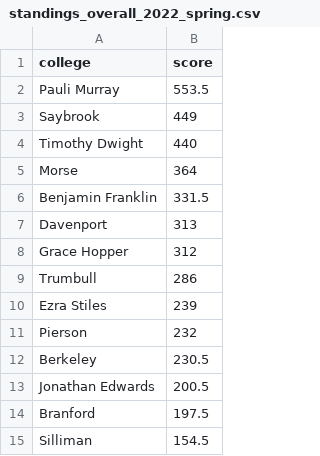
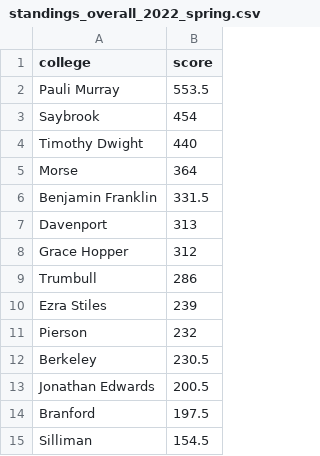
Before and after one commit to tigerjwang/YDN-intramurals-backend, a CSV file: standings_overall_2022_spring.csv, drawn as a sheet.

```diff
--- a/standings_overall_2022_spring.csv
+++ b/standings_overall_2022_spring.csv
@@ -2,3 +2,3 @@ college,score
 Pauli Murray,553.5
-Saybrook,449
+Saybrook,454
 Timothy Dwight,440
```
Also changed, not shown: standings_indoorsoccer_2022_spring.csv.
